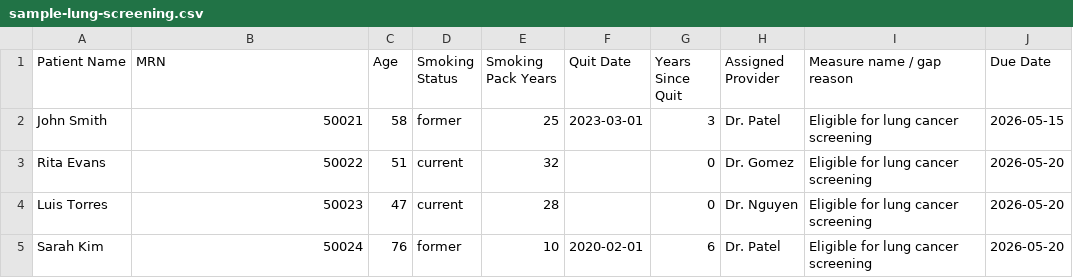
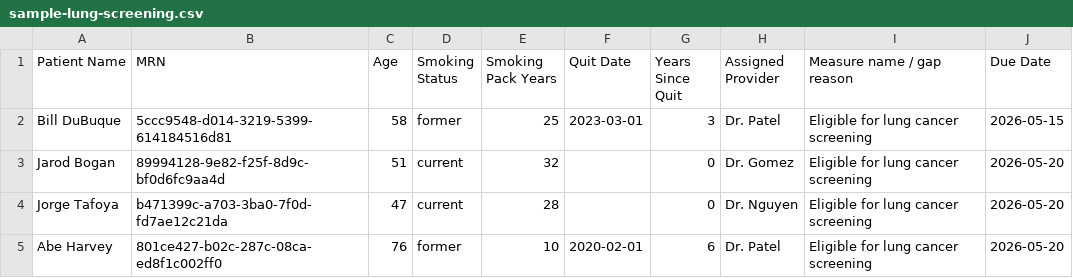
Before and after one commit to davmolina-ai/DashboardApp, a CSV file: public/sample-lung-screening.csv, drawn as a sheet.

Commit message:
Make sample CSV files have patients from synthea data

```diff
--- a/public/sample-lung-screening.csv
+++ b/public/sample-lung-screening.csv
@@ -1,5 +1,5 @@
 Patient Name,MRN,Age,Smoking Status,Smoking Pack Years,Quit Date,Years Since Quit,Assigned Provider,Measure name / gap reason,Due Date
-John Smith,50021,58,former,25,2023-03-01,3,Dr. Patel,Eligible for lung cancer screening,2026-05-15
-Rita Evans,50022,51,current,32,,0,Dr. Gomez,Eligible for lung cancer screening,2026-05-20
-Luis Torres,50023,47,current,28,,0,Dr. Nguyen,Eligible for lung cancer screening,2026-05-20
-Sarah Kim,50024,76,former,10,2020-02-01,6,Dr. Patel,Eligible for lung cancer screening,2026-05-20
+Bill DuBuque,5ccc9548-d014-3219-5399-614184516d81,58,former,25,2023-03-01,3,Dr. Patel,Eligible for lung cancer screening,2026-05-15
+Jarod Bogan,89994128-9e82-f25f-8d9c-bf0d6fc9aa4d,51,current,32,,0,Dr. Gomez,Eligible for lung cancer screening,2026-05-20
+Jorge Tafoya,b471399c-a703-3ba0-7f0d-fd7ae12c21da,47,current,28,,0,Dr. Nguyen,Eligible for lung cancer screening,2026-05-20
+Abe Harvey,801ce427-b02c-287c-08ca-ed8f1c002ff0,76,former,10,2020-02-01,6,Dr. Patel,Eligible for lung cancer screening,2026-05-20
```
